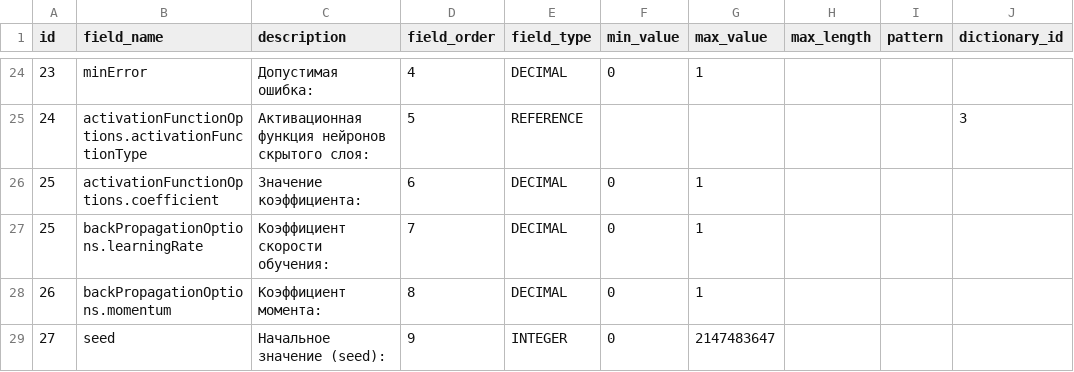
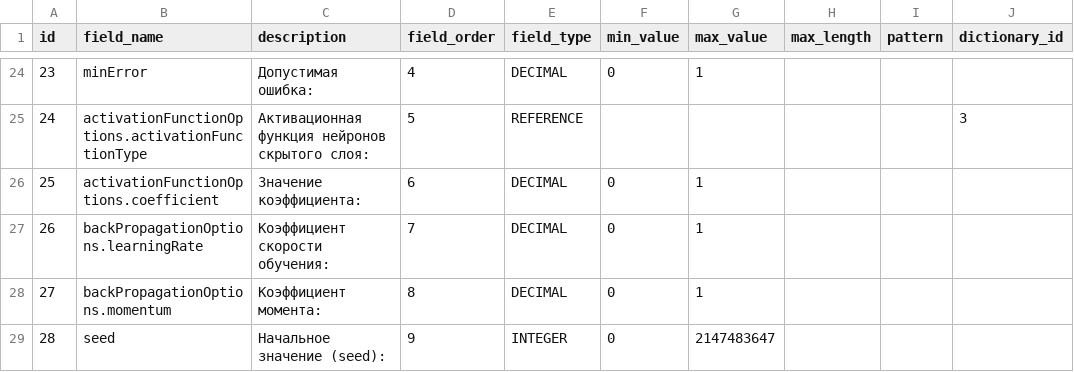
Before and after one commit to Stonnos/eca-service, a CSV file: eca-server/src/main/resources/classifiers-form-templates/form-fields.csv, drawn as a sheet; only a part is shown, gaps mark what is left out; the diff names each change by its address in the sheet, - before the commit and + after, or states it on an @@ line.

Commit message:
#ES-199 - fix ids

```diff
--- a/eca-server/src/main/resources/classifiers-form-templates/form-fields.csv
+++ b/eca-server/src/main/resources/classifiers-form-templates/form-fields.csv
-A27 (id): 25
+A27 (id): 26
-A28 (id): 26
+A28 (id): 27
-A29 (id): 27
+A29 (id): 28
```
